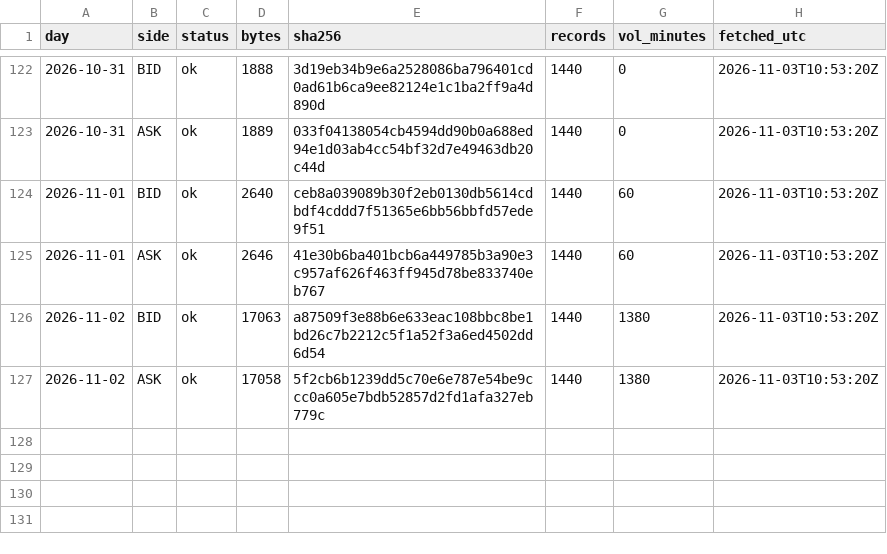
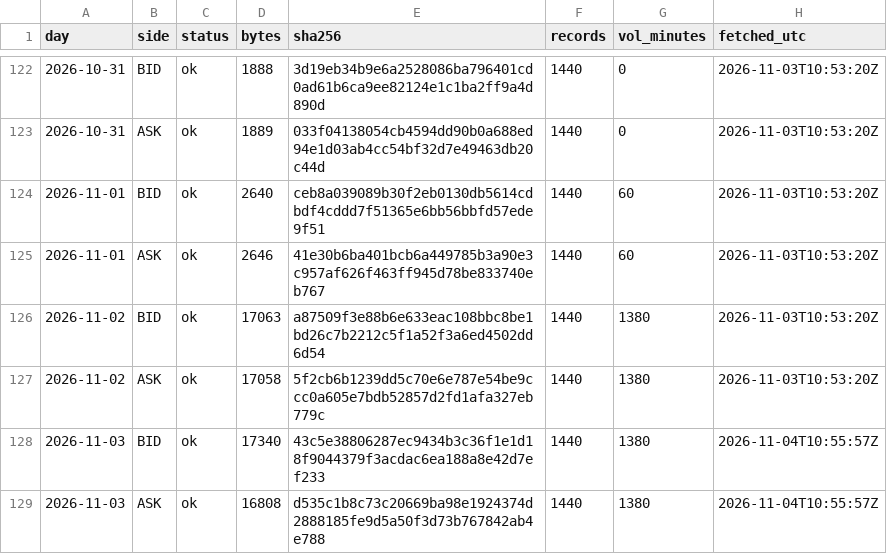
Before and after one commit to Mohamedalhaaj/gold-analyst, a CSV file: mirror/system/days.csv, drawn as a sheet; only a part is shown, gaps mark what is left out; the diff names each change by its address in the sheet, - before the commit and + after, or states it on an @@ line.

```diff
--- a/mirror/system/days.csv
+++ b/mirror/system/days.csv
+row 128: 2026-11-03 | BID | ok | 17340 | 43c5e38806287ec9434b3c36f1e1d18f9044379f3acdac6ea188a8e42d7ef233 | 1440 | 1380 | 2026-11-04T10:55:57Z
+row 129: 2026-11-03 | ASK | ok | 16808 | d535c1b8c73c20669ba98e1924374d2888185fe9d5a50f3d73b767842ab4e788 | 1440 | 1380 | 2026-11-04T10:55:57Z
```
Also changed, not shown: mirror/exports.csv, mirror/system/forecasts.csv, 3 other files.
